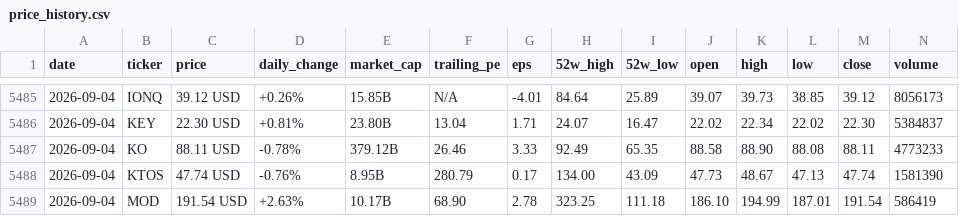
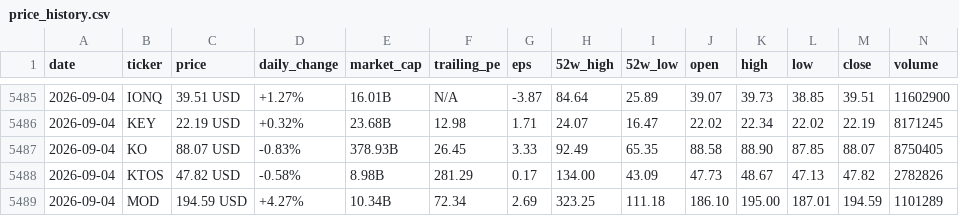
Before and after one commit to parkjunhee0510/pkrich, a CSV file: output/data/price_history.csv, drawn as a sheet; only a part is shown, gaps mark what is left out; the diff covers the shown part only.

```diff
--- a/output/data/price_history.csv
+++ b/output/data/price_history.csv
@@ -5485,5 +5485,5 @@ date,ticker,price,daily_change,market_cap,trailing_pe,eps,52w_high,52w_low,open,
-2026-09-04,IONQ,39.12 USD,+0.26%,15.85B,N/A,-4.01,84.64,25.89,39.07,39.73,38.85,39.12,8056173
-2026-09-04,KEY,22.30 USD,+0.81%,23.80B,13.04,1.71,24.07,16.47,22.02,22.34,22.02,22.30,5384837
-2026-09-04,KO,88.11 USD,-0.78%,379.12B,26.46,3.33,92.49,65.35,88.58,88.90,88.08,88.11,4773233
-2026-09-04,KTOS,47.74 USD,-0.76%,8.95B,280.79,0.17,134.00,43.09,47.73,48.67,47.13,47.74,1581390
-2026-09-04,MOD,191.54 USD,+2.63%,10.17B,68.90,2.78,323.25,111.18,186.10,194.99,187.01,191.54,586419
+2026-09-04,IONQ,39.51 USD,+1.27%,16.01B,N/A,-3.87,84.64,25.89,39.07,39.73,38.85,39.51,11602900
+2026-09-04,KEY,22.19 USD,+0.32%,23.68B,12.98,1.71,24.07,16.47,22.02,22.34,22.02,22.19,8171245
+2026-09-04,KO,88.07 USD,-0.83%,378.93B,26.45,3.33,92.49,65.35,88.58,88.90,87.85,88.07,8750405
+2026-09-04,KTOS,47.82 USD,-0.58%,8.98B,281.29,0.17,134.00,43.09,47.73,48.67,47.13,47.82,2782826
+2026-09-04,MOD,194.59 USD,+4.27%,10.34B,72.34,2.69,323.25,111.18,186.10,195.00,187.01,194.59,1101289
```
Also changed, not shown: 118 edited cells elsewhere in this file, 52 other files.
